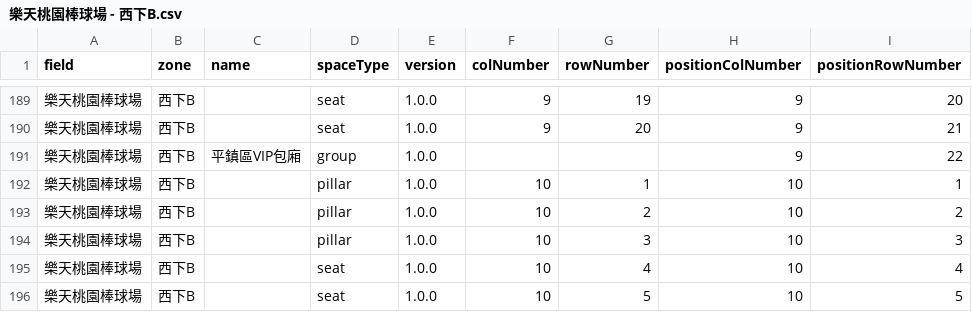
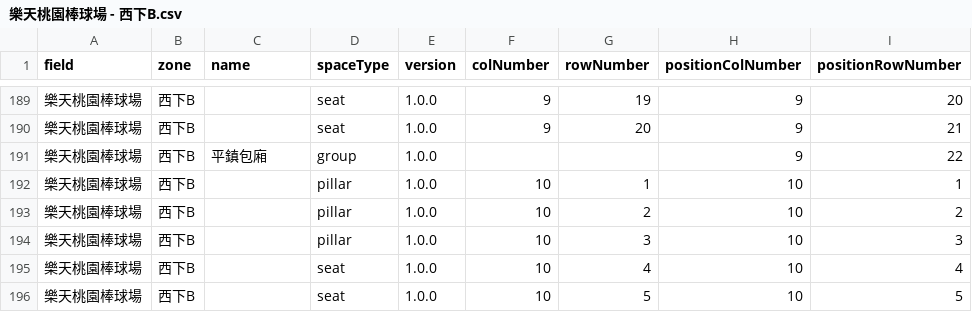
Before and after one commit to field-seating/field-seating-api, a CSV file: seeders/space-data/樂天桃園棒球場 - 西下B.csv, drawn as a sheet; only a part is shown, gaps mark what is left out.

```diff
--- a/seeders/space-data/樂天桃園棒球場 - 西下B.csv
+++ b/seeders/space-data/樂天桃園棒球場 - 西下B.csv
@@ -190,3 +190,3 @@ field,zone,name,spaceType,version,colNumber,rowNumber,positionColNumber,position
 樂天桃園棒球場,西下B,,seat,1.0.0,9,20,9,21
-樂天桃園棒球場,西下B,平鎮區VIP包廂,group,1.0.0,,,9,22
+樂天桃園棒球場,西下B,平鎮包廂,group,1.0.0,,,9,22
 樂天桃園棒球場,西下B,,pillar,1.0.0,10,1,10,1
```
Also changed, not shown: seeders/space-data/樂天桃園棒球場 - 西下H.csv, seeders/space-data/樂天桃園棒球場 - 西下I.csv, 1 other file.
